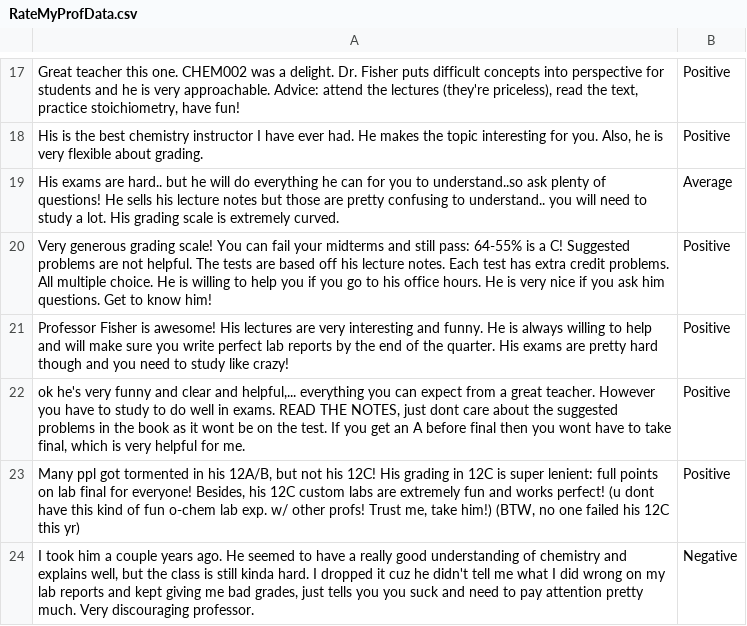
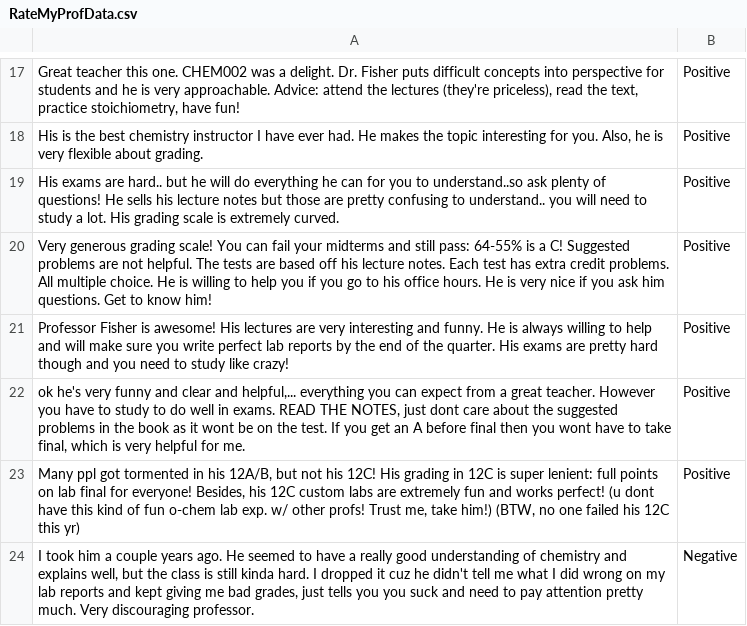
Before and after one commit to ManoharDhulipala/NLTK, a CSV file: RateMyProfData.csv, drawn as a sheet; only a part is shown, gaps mark what is left out; the diff names each change by its address in the sheet, - before the commit and + after, or states it on an @@ line.

Commit message:
Sentimental analysis working at 75% accuracy with rate my professor data.

```diff
--- a/RateMyProfData.csv
+++ b/RateMyProfData.csv
-B19: Average
+B19: Positive
```
Also changed, not shown: 1 other file.
